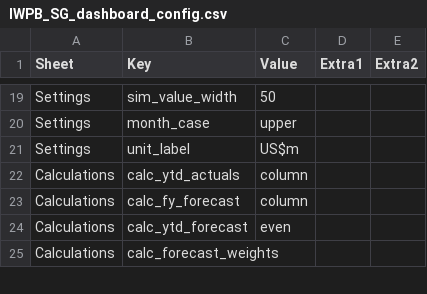
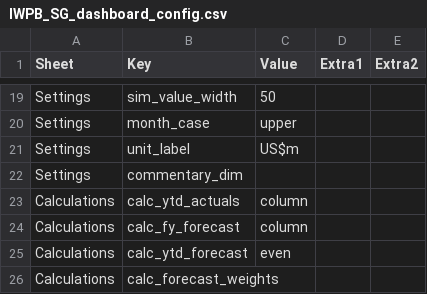
Before and after one commit to hsbprakash-jpg/Myrep, a CSV file: iwpb-sg-dashboard/IWPB_SG_dashboard_config.csv, drawn as a sheet; only a part is shown, gaps mark what is left out; the diff names each change by its address in the sheet, - before the commit and + after, or states it on an @@ line.

```diff
--- a/iwpb-sg-dashboard/IWPB_SG_dashboard_config.csv
+++ b/iwpb-sg-dashboard/IWPB_SG_dashboard_config.csv
+row 22: Settings | commentary_dim
```
Also changed, not shown: 1 other file.
